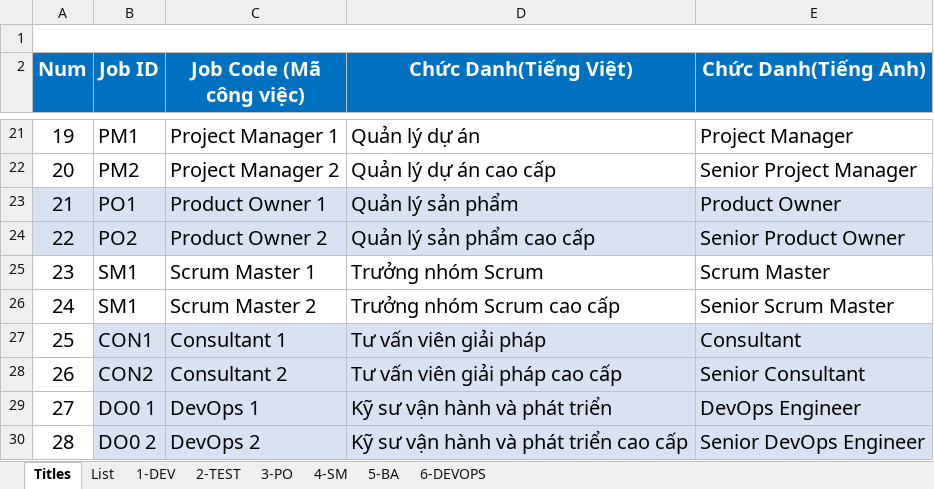
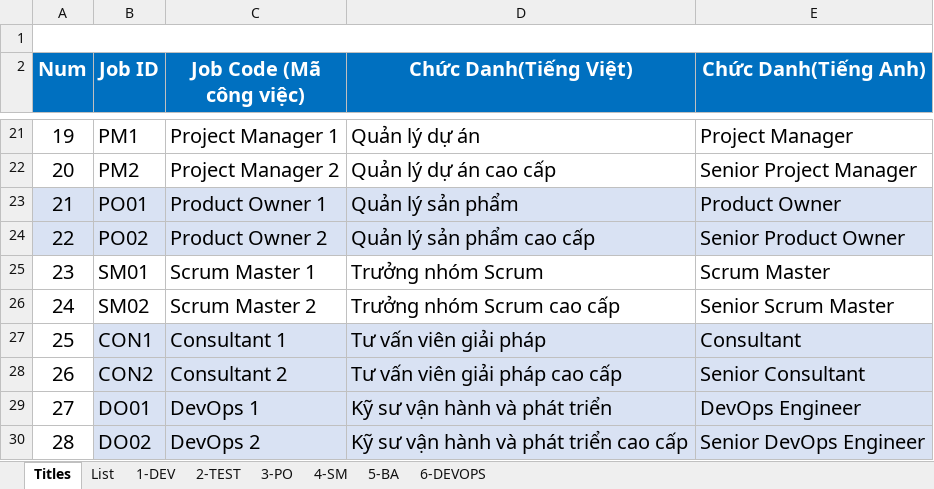
Before and after one commit to ngohoanglan/HoSoDoanhNghiep, an Excel workbook: Job Description TTCDS V1.xlsx, sheet Titles, drawn as a sheet; only a part is shown, gaps mark what is left out; values as stored, in another font and other column widths than the file's, no borders; charts and pictures not drawn; the diff names each change by its address in the sheet, - before the commit and + after, or states it on an @@ line.

```diff
--- a/Job Description TTCDS V1.xlsx (sheet Titles)
+++ b/Job Description TTCDS V1.xlsx (sheet Titles)
-B23 (Job ID): PO1
+B23 (Job ID): PO01
-B24 (Job ID): PO2
+B24 (Job ID): PO02
-B25 (Job ID): SM1
+B25 (Job ID): SM01
-B26 (Job ID): SM1
+B26 (Job ID): SM02
-B29 (Job ID): DO0 1
+B29 (Job ID): DO01
-B30 (Job ID): DO0 2
+B30 (Job ID): DO02
```
Also changed, not shown: sheet 2-TEST, sheet 6-DEVOPS, sheet 3-PO, charts or pictures.
